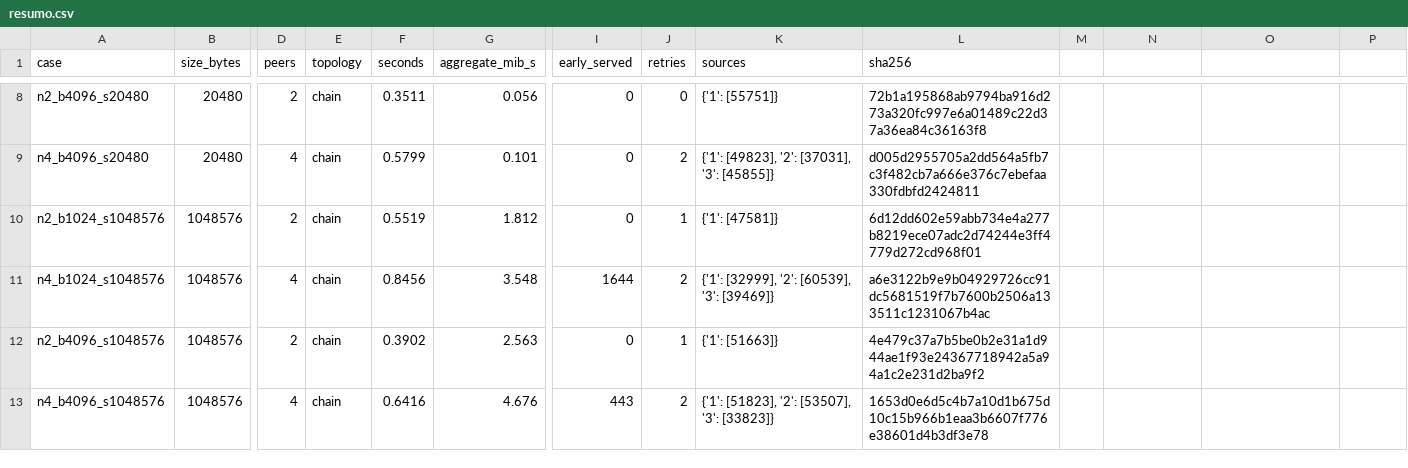
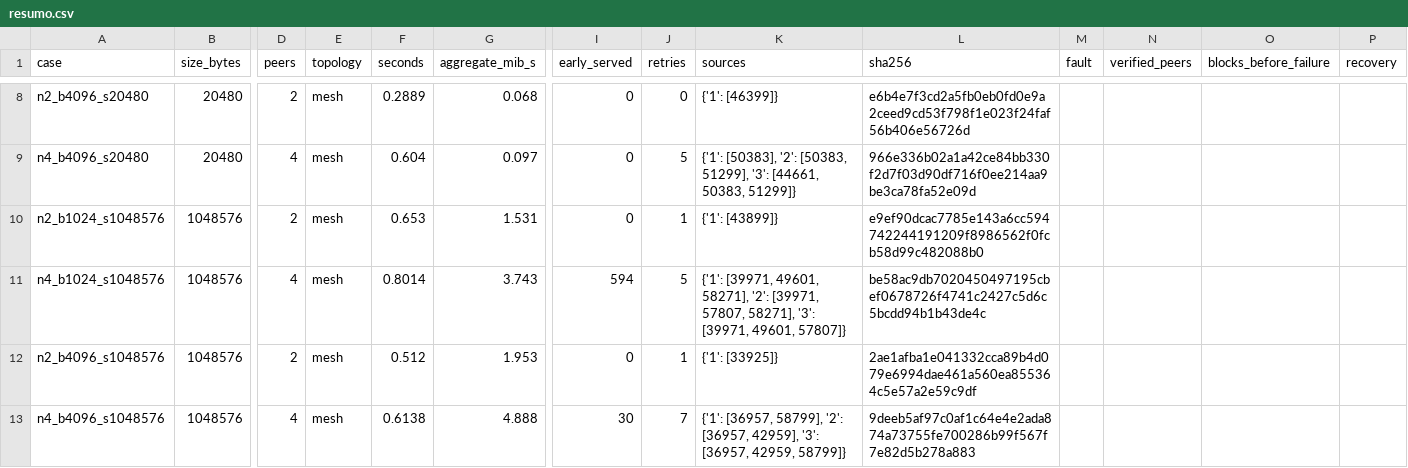
Before and after one commit to Augusto42/sd-tp2-p2p-2026, a CSV file: resultados/resumo.csv, drawn as a sheet; only a part is shown, gaps mark what is left out; the diff covers the shown part only; the diff names each change by its address in the sheet, - before the commit and + after, or states it on an @@ line.

Commit message:
Corrige malha completa e valida recuperação após queda de peers

```diff
--- a/resultados/resumo.csv
+++ b/resultados/resumo.csv
-M1: (empty)
+M1: fault
-N1: (empty)
+N1: verified_peers
-O1: (empty)
+O1: blocks_before_failure
-P1: (empty)
+P1: recovery
-E8:E13 (topology): chain
+E8:E13 (topology): mesh
-F8 (seconds): 0.3511
+F8 (seconds): 0.2889
-G8 (aggregate_mib_s): 0.056
+G8 (aggregate_mib_s): 0.068
-K8 (sources): {'1': [55751]}
+K8 (sources): {'1': [46399]}
-L8 (sha256): 72b1a195868ab9794ba916d273a320fc997e6a01489c22d37a36ea84c36163f8
+L8 (sha256): e6b4e7f3cd2a5fb0eb0fd0e9a2ceed9cd53f798f1e023f24faf56b406e56726d
-F9 (seconds): 0.5799
+F9 (seconds): 0.604
-G9 (aggregate_mib_s): 0.101
+G9 (aggregate_mib_s): 0.097
-J9 (retries): 2
+J9 (retries): 5
-K9 (sources): {'1': [49823], '2': [37031], '3': [45855]}
+K9 (sources): {'1': [50383], '2': [50383, 51299], '3': [44661, 50383, 51299]}
-L9 (sha256): d005d2955705a2dd564a5fb7c3f482cb7a666e376c7ebefaa330fdbfd2424811
+L9 (sha256): 966e336b02a1a42ce84bb330f2d7f03d90df716f0ee214aa9be3ca78fa52e09d
-F10 (seconds): 0.5519
+F10 (seconds): 0.653
-G10 (aggregate_mib_s): 1.812
+G10 (aggregate_mib_s): 1.531
-K10 (sources): {'1': [47581]}
+K10 (sources): {'1': [43899]}
-L10 (sha256): 6d12dd602e59abb734e4a277b8219ece07adc2d74244e3ff4779d272cd968f01
+L10 (sha256): e9ef90dcac7785e143a6cc594742244191209f8986562f0fcb58d99c482088b0
-F11 (seconds): 0.8456
+F11 (seconds): 0.8014
-G11 (aggregate_mib_s): 3.548
+G11 (aggregate_mib_s): 3.743
-I11 (early_served): 1644
+I11 (early_served): 594
-J11 (retries): 2
+J11 (retries): 5
-K11 (sources): {'1': [32999], '2': [60539], '3': [39469]}
+K11 (sources): {'1': [39971, 49601, 58271], '2': [39971, 57807, 58271], '3': [39971, 49601, 57807]}
-L11 (sha256): a6e3122b9e9b04929726cc91dc5681519f7b7600b2506a133511c1231067b4ac
+L11 (sha256): be58ac9db7020450497195cbef0678726f4741c2427c5d6c5bcdd94b1b43de4c
-F12 (seconds): 0.3902
+F12 (seconds): 0.512
-G12 (aggregate_mib_s): 2.563
+G12 (aggregate_mib_s): 1.953
-K12 (sources): {'1': [51663]}
+K12 (sources): {'1': [33925]}
-L12 (sha256): 4e479c37a7b5be0b2e31a1d944ae1f93e24367718942a5a94a1c2e231d2ba9f2
+L12 (sha256): 2ae1afba1e041332cca89b4d079e6994dae461a560ea855364c5e57a2e59c9df
-F13 (seconds): 0.6416
+F13 (seconds): 0.6138
-G13 (aggregate_mib_s): 4.676
+G13 (aggregate_mib_s): 4.888
-I13 (early_served): 443
+I13 (early_served): 30
-J13 (retries): 2
+J13 (retries): 7
-K13 (sources): {'1': [51823], '2': [53507], '3': [33823]}
+K13 (sources): {'1': [36957, 58799], '2': [36957, 42959], '3': [36957, 42959, 58799]}
-L13 (sha256): 1653d0e6d5c4b7a10d1b675d10c15b966b1eaa3b6607f776e38601d4b3df3e78
+L13 (sha256): 9deeb5af97c0af1c64e4e2ada874a73755fe700286b99f567f7e82d5b278a883
```
Also changed, not shown: 2 added rows and 124 edited cells elsewhere in this file, 16 other files.
